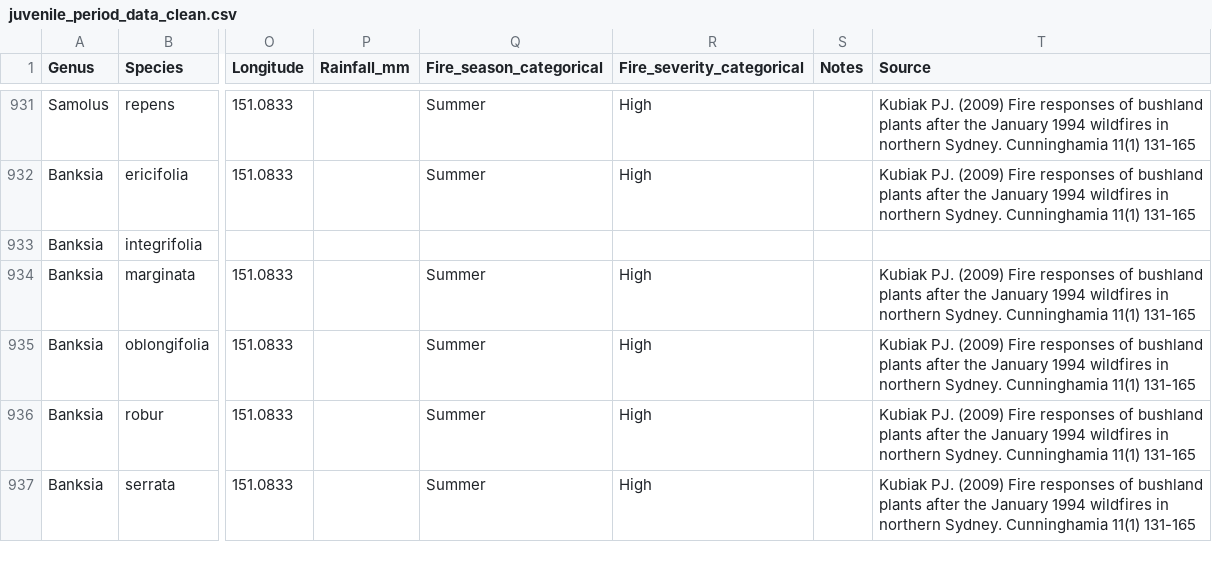
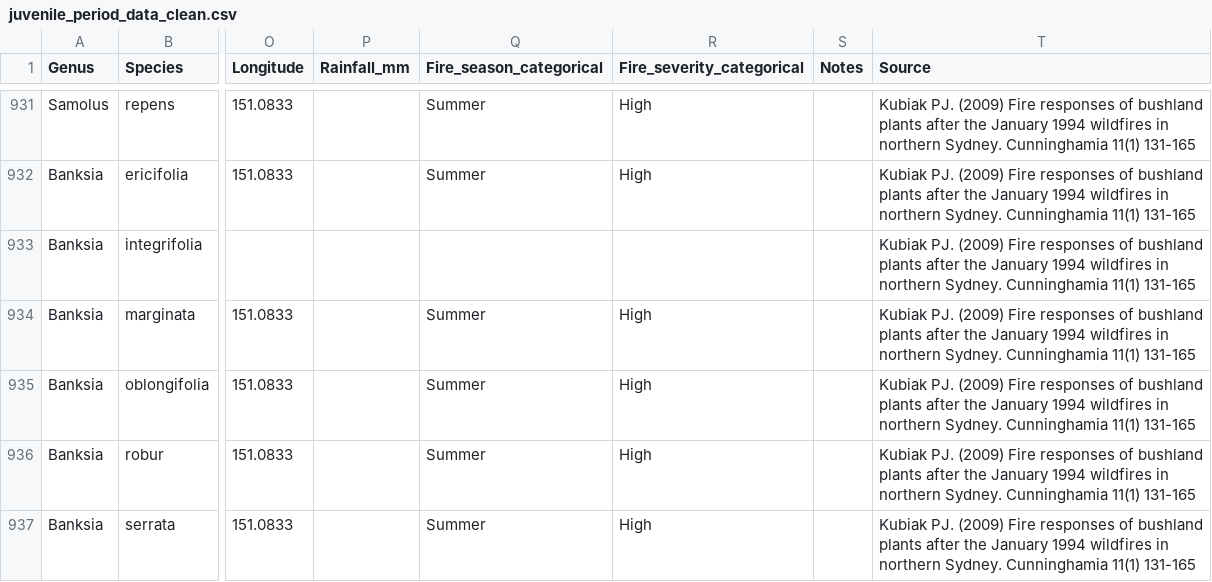
Before and after one commit to jesstytam/dewc, a CSV file: data/ground_truth/juvenile_period_data_clean.csv, drawn as a sheet; only a part is shown, gaps mark what is left out; the diff names each change by its address in the sheet, - before the commit and + after, or states it on an @@ line.

```diff
--- a/data/ground_truth/juvenile_period_data_clean.csv
+++ b/data/ground_truth/juvenile_period_data_clean.csv
-T933 (Source): (empty)
+T933 (Source): Kubiak PJ. (2009) Fire responses of bushland plants after the January 1994 wildfires in northern Sydney. Cunninghamia 11(1) 131-165
```
Also changed, not shown: 2 other files.
